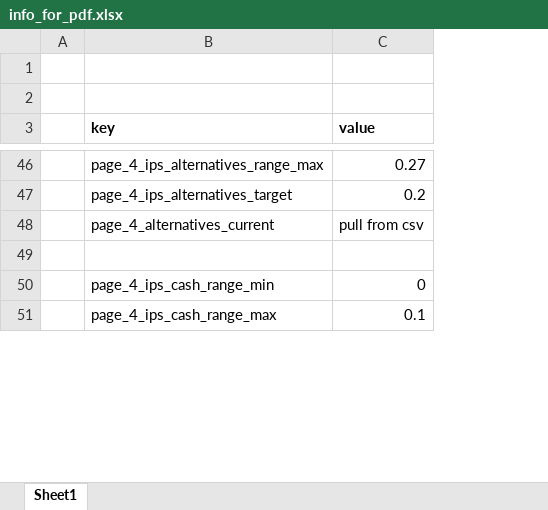
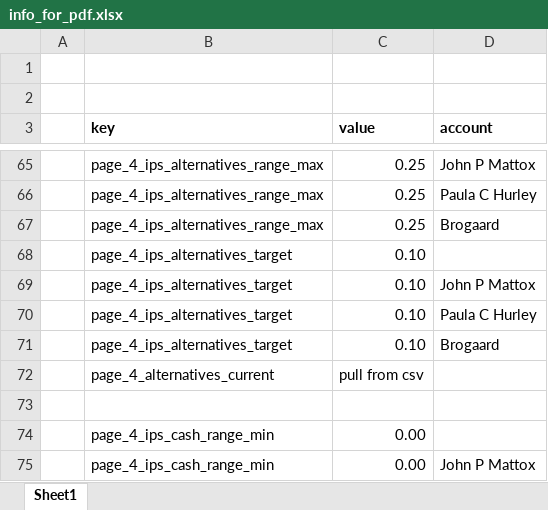
Before and after one commit to mmoneymike/Gaard-Reporting-System, an Excel workbook: data/info_for_pdf.xlsx, sheet Sheet1, drawn as a sheet; only a part is shown, gaps mark what is left out; values as stored, in another font and other column widths than the file's, no borders; removed rows and columns are numbered as before the commit, all else as after; the diff covers the shown part only; the diff names each change by its address in the sheet, - before the commit and + after, or states it on an @@ line.

```diff
--- a/data/info_for_pdf.xlsx (sheet Sheet1)
+++ b/data/info_for_pdf.xlsx (sheet Sheet1)
+column D (account), row 65: John P Mattox
-C65 (value): 0.27
+C65 (value): 0.25
-row 47:  | page_4_ips_alternatives_target | 0.2
+row 66:  | page_4_ips_alternatives_range_max | 0.25 | Paula C Hurley
+row 67:  | page_4_ips_alternatives_range_max | 0.25 | Brogaard
+row 68:  | page_4_ips_alternatives_target | 0.10
+row 69:  | page_4_ips_alternatives_target | 0.10 | John P Mattox
+row 70:  | page_4_ips_alternatives_target | 0.10 | Paula C Hurley
+row 71:  | page_4_ips_alternatives_target | 0.10 | Brogaard
-C74 (value): 0
+C74 (value): 0.00
-row 51:  | page_4_ips_cash_range_max | 0.1
+row 75:  | page_4_ips_cash_range_min | 0.00 | John P Mattox
```
Also changed, not shown: 47 added rows, 19 removed rows and 19 edited cells elsewhere in this sheet.
